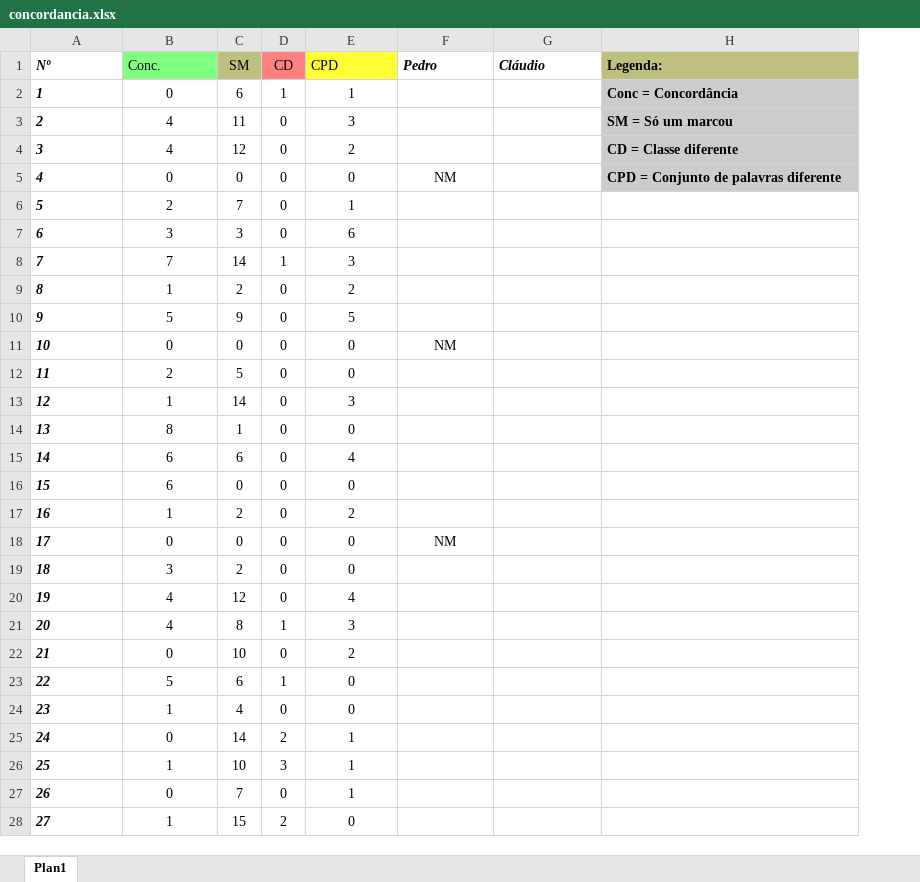
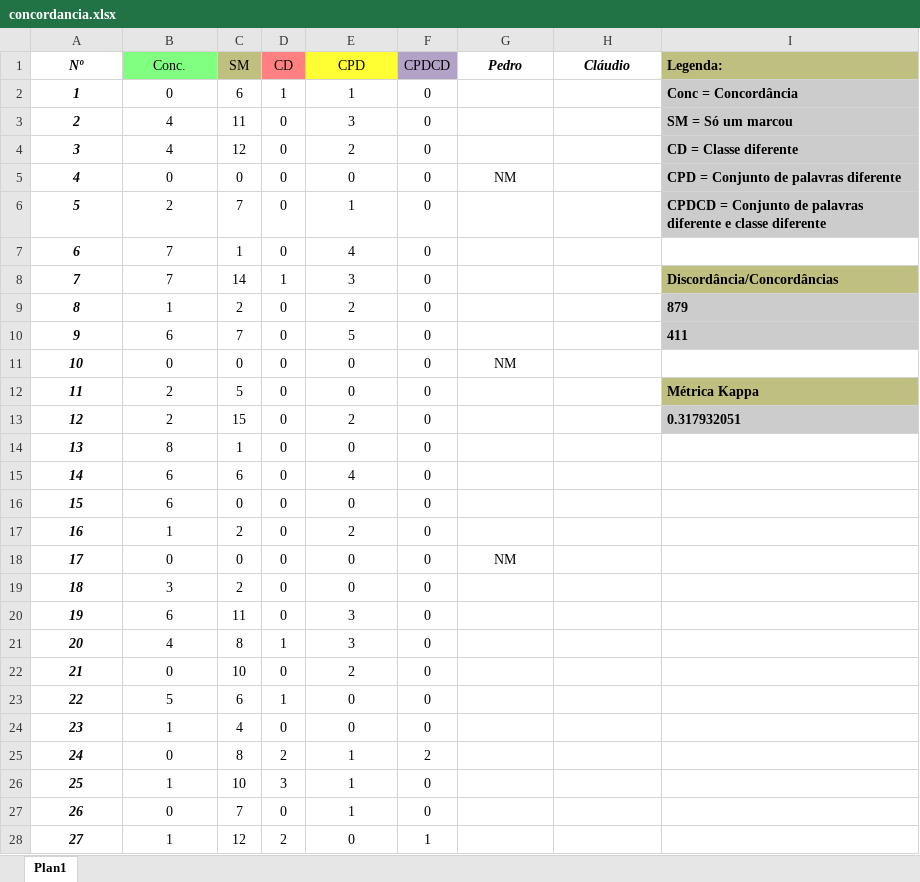
Before and after one commit to PedroFonseca08/NER-Patents, an Excel workbook: Data_Analysis/concordancia.xlsx, sheet Plan1, drawn as a sheet; only a part is shown; values as stored, in another font and other column widths than the file's, no borders; addresses are those after the commit; the diff covers the shown part only; the diff names each change by its address in the sheet, - before the commit and + after, or states it on an @@ line.

```diff
--- a/Data_Analysis/concordancia.xlsx (sheet Plan1)
+++ b/Data_Analysis/concordancia.xlsx (sheet Plan1)
+column F (CPDCD), rows 2-28: 0 | 0 | 0 | 0 | 0 | 0 | 0 | 0 | 0 | 0 | 0 | 0 | 0 | 0 | 0 | 0 | 0 | 0 | 0 | 0 | 0 | 0 | 0 | 2 | 0 | 0 | 1
-A1:B1 alignment: left
+A1:B1 alignment: center
-E1 alignment: left
+E1 alignment: center
-G1:H1 alignment: left
+G1:H1 alignment: center
-A2:A28 alignment: left
+A2:A28 alignment: center
-I6 (Legenda:): (empty)
+I6 (Legenda:): CPDCD = Conjunto de palavras diferente e classe diferente
-I6 fill: none
+I6 fill: #CCCCCC
-B7 (Conc.): 3
+B7 (Conc.): 7
-C7 (SM): 3
+C7 (SM): 1
-E7 (CPD): 6
+E7 (CPD): 4
-I8 (Legenda:): (empty)
+I8 (Legenda:): Discordância/Concordâncias
-I8 fill: none
+I8 fill: #BFBF80
-I9 (Legenda:): (empty)
+I9 (Legenda:): 879
-I9:I10 fill: none
+I9:I10 fill: #CCCCCC
-B10 (Conc.): 5
+B10 (Conc.): 6
-C10 (SM): 9
+C10 (SM): 7
-I10 (Legenda:): (empty)
+I10 (Legenda:): 411
-I12 (Legenda:): (empty)
+I12 (Legenda:): Métrica Kappa
-I12 fill: none
+I12 fill: #BFBF80
-B13 (Conc.): 1
+B13 (Conc.): 2
-C13 (SM): 14
+C13 (SM): 15
-E13 (CPD): 3
+E13 (CPD): 2
-I13 (Legenda:): (empty)
+I13 (Legenda:): 0.317932051
-I13 fill: none
+I13 fill: #CCCCCC
-B20 (Conc.): 4
+B20 (Conc.): 6
-C20 (SM): 12
+C20 (SM): 11
-E20 (CPD): 4
+E20 (CPD): 3
-C25 (SM): 14
+C25 (SM): 8
-C28 (SM): 15
+C28 (SM): 12
```
Also changed, not shown: 1 added row, 1 removed row, 26 edited cells and cell formats elsewhere in this sheet, formulas that keep their value, 2 other files.
